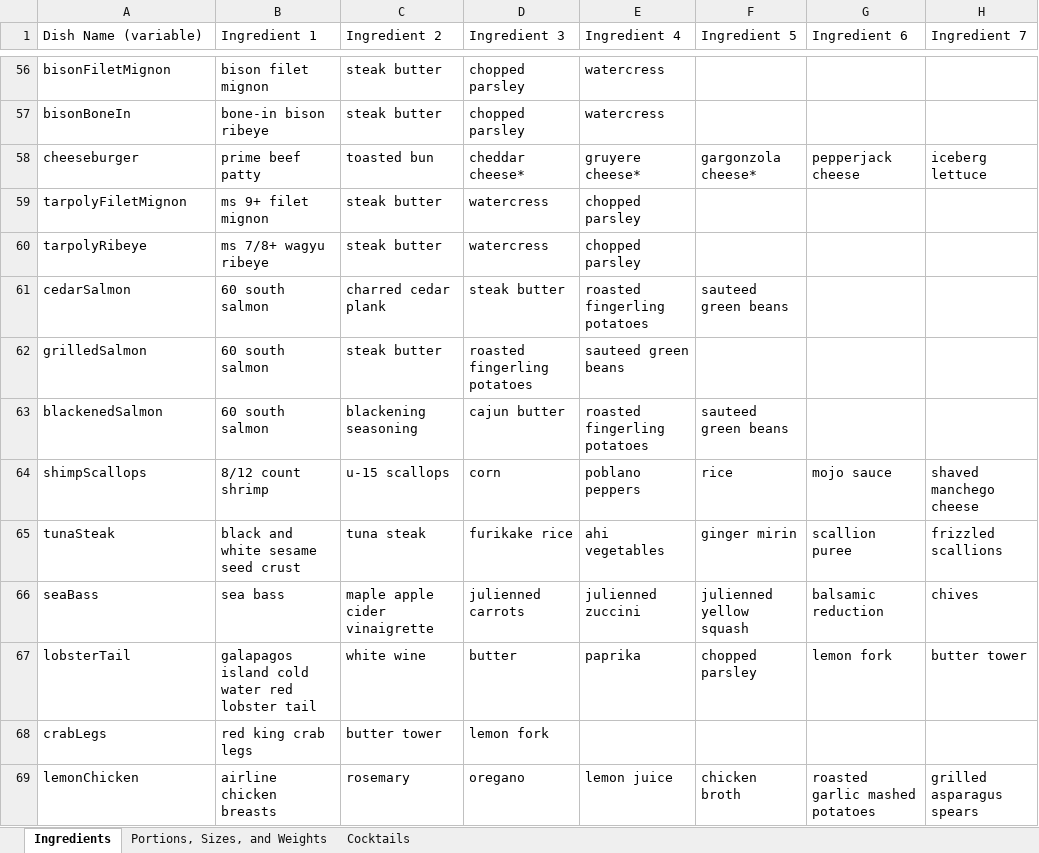
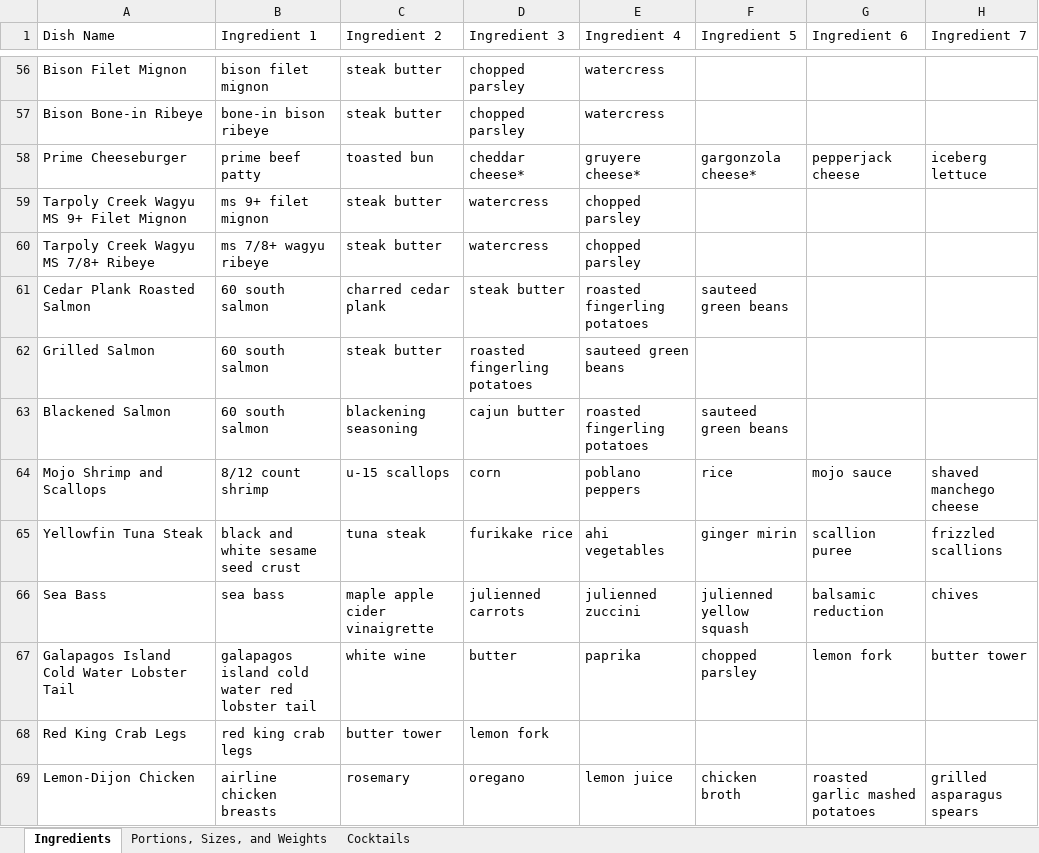
Before and after one commit to Mythical-Atlas/eddies-quiz, an Excel workbook: Data.xlsx, sheet Ingredients, drawn as a sheet; only a part is shown, gaps mark what is left out; values as stored, in another font and other column widths than the file's, no borders; table styles not drawn; the diff covers the shown part only; the diff names each change by its address in the sheet, - before the commit and + after, or states it on an @@ line.

```diff
--- a/Data.xlsx (sheet Ingredients)
+++ b/Data.xlsx (sheet Ingredients)
-A1: Dish Name (variable)
+A1: Dish Name
-A56 (Dish Name): bisonFiletMignon
+A56 (Dish Name): Bison Filet Mignon
-A57 (Dish Name): bisonBoneIn
+A57 (Dish Name): Bison Bone-in Ribeye
-A58 (Dish Name): cheeseburger
+A58 (Dish Name): Prime Cheeseburger
-A59 (Dish Name): tarpolyFiletMignon
+A59 (Dish Name): Tarpoly Creek Wagyu MS 9+ Filet Mignon
-A60 (Dish Name): tarpolyRibeye
+A60 (Dish Name): Tarpoly Creek Wagyu MS 7/8+ Ribeye
-A61 (Dish Name): cedarSalmon
+A61 (Dish Name): Cedar Plank Roasted Salmon
-A62 (Dish Name): grilledSalmon
+A62 (Dish Name): Grilled Salmon
-A63 (Dish Name): blackenedSalmon
+A63 (Dish Name): Blackened Salmon
-A64 (Dish Name): shimpScallops
+A64 (Dish Name): Mojo Shrimp and Scallops
-A65 (Dish Name): tunaSteak
+A65 (Dish Name): Yellowfin Tuna Steak
-A66 (Dish Name): seaBass
+A66 (Dish Name): Sea Bass
-A67 (Dish Name): lobsterTail
+A67 (Dish Name): Galapagos Island Cold Water Lobster Tail
-A68 (Dish Name): crabLegs
+A68 (Dish Name): Red King Crab Legs
-A69 (Dish Name): lemonChicken
+A69 (Dish Name): Lemon-Dijon Chicken
```
Also changed, not shown: 78 edited cells elsewhere in this sheet, 3 other files.
